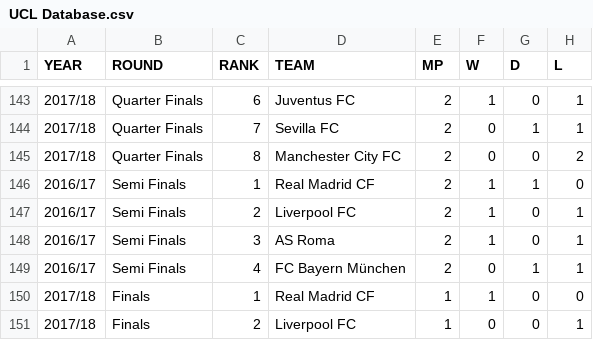
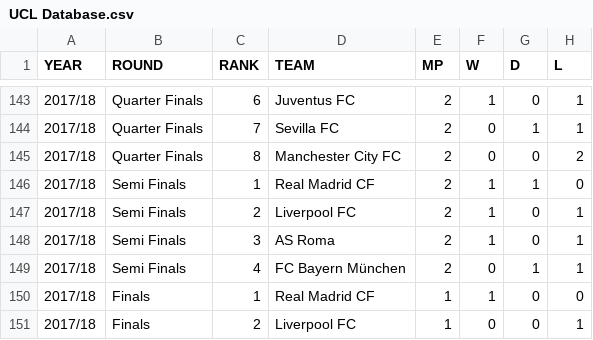
Before and after one commit to cyriltso/PFE-Data-Science, a CSV file: Teams Database/UCL Database.csv, drawn as a sheet; only a part is shown, gaps mark what is left out; the diff names each change by its address in the sheet, - before the commit and + after, or states it on an @@ line.

Commit message:
final database updated

```diff
--- a/Teams Database/UCL Database.csv
+++ b/Teams Database/UCL Database.csv
-A146:A149 (YEAR): 2016/17
+A146:A149 (YEAR): 2017/18
```
Also changed, not shown: Teams' stats/Semi Final/2017-2018 UCL Teams Semi Final stats.csv, 1 other file.
